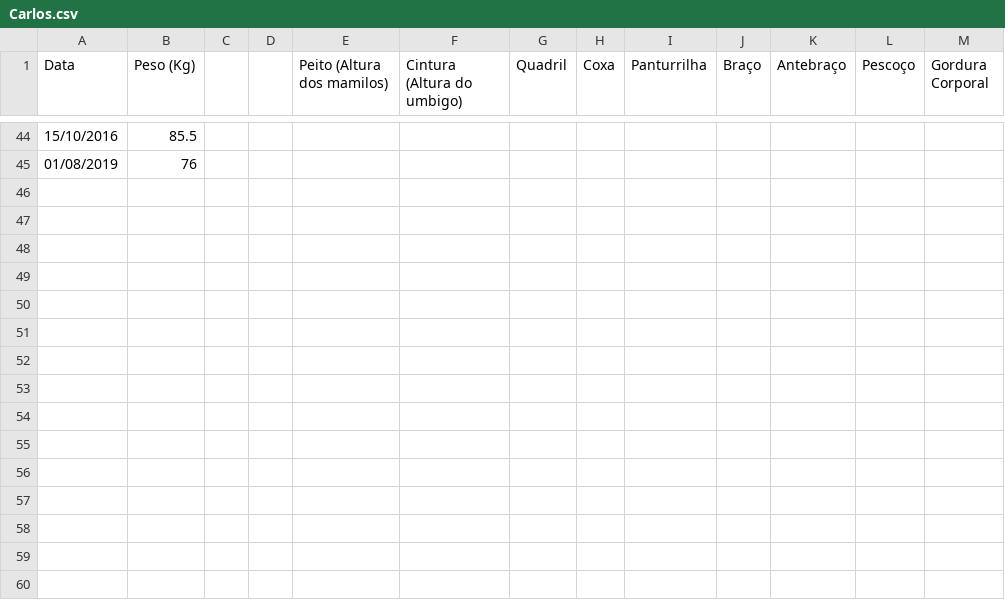
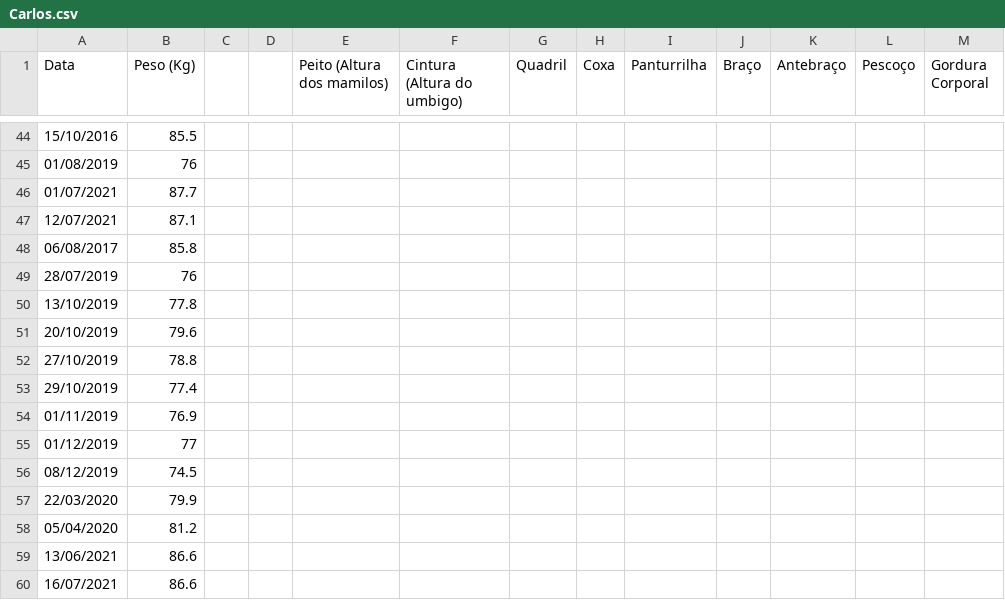
Before and after one commit to tesserato/health, a CSV file: Carlos.csv, drawn as a sheet; only a part is shown, gaps mark what is left out; the diff names each change by its address in the sheet, - before the commit and + after, or states it on an @@ line.

```diff
--- a/Carlos.csv
+++ b/Carlos.csv
+row 46: 01/07/2021 | 87.7
+row 47: 12/07/2021 | 87.1
+row 48: 06/08/2017 | 85.8
+row 49: 28/07/2019 | 76
+row 50: 13/10/2019 | 77.8
+row 51: 20/10/2019 | 79.6
+row 52: 27/10/2019 | 78.8
+row 53: 29/10/2019 | 77.4
+row 54: 01/11/2019 | 76.9
+row 55: 01/12/2019 | 77
+row 56: 08/12/2019 | 74.5
+row 57: 22/03/2020 | 79.9
+row 58: 05/04/2020 | 81.2
+row 59: 13/06/2021 | 86.6
+row 60: 16/07/2021 | 86.6
```
Also changed, not shown: 1 other file.
